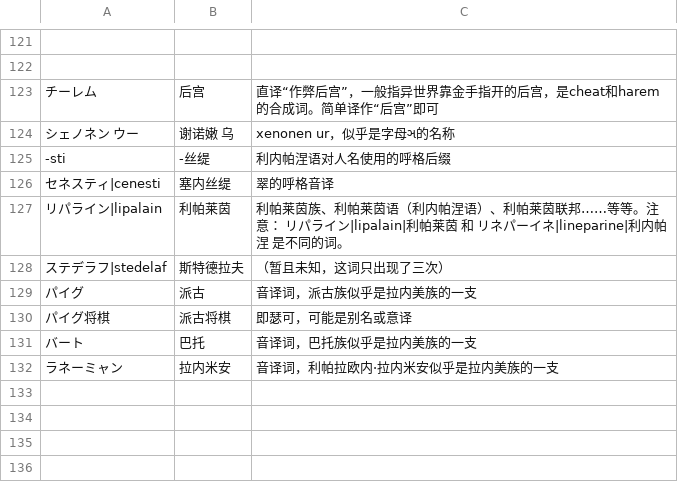
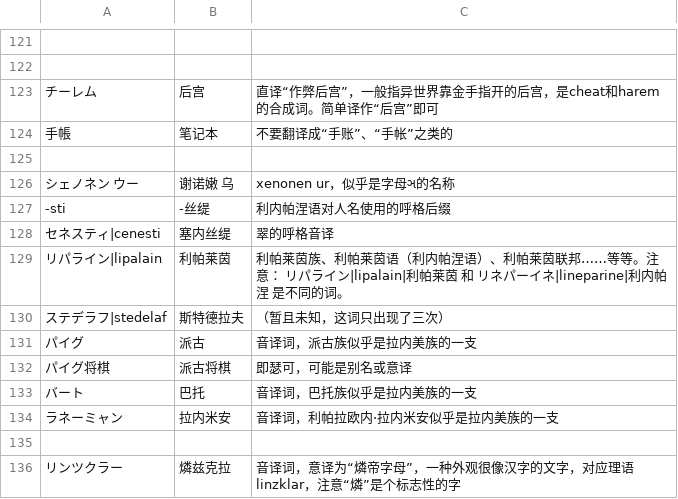
Before and after one commit to Heaveeeen/CQYSJYRM_zh_trans, a CSV file: 译名表.csv, drawn as a sheet; only a part is shown, gaps mark what is left out; the diff names each change by its address in the sheet, - before the commit and + after, or states it on an @@ line.

```diff
--- a/译名表.csv
+++ b/译名表.csv
+row 124: 手帳 | 笔记本 | 不要翻译成“手账”、“手帐”之类的
+row 125: (empty)
+row 135: (empty)
+row 136: リンツクラー | 燐兹克拉 | 音译词，意译为“燐帝字母”，一种外观很像汉字的文字，对应理语linzklar，注意“燐”是个标志性的字
```
Also changed, not shown: 8 other files.
